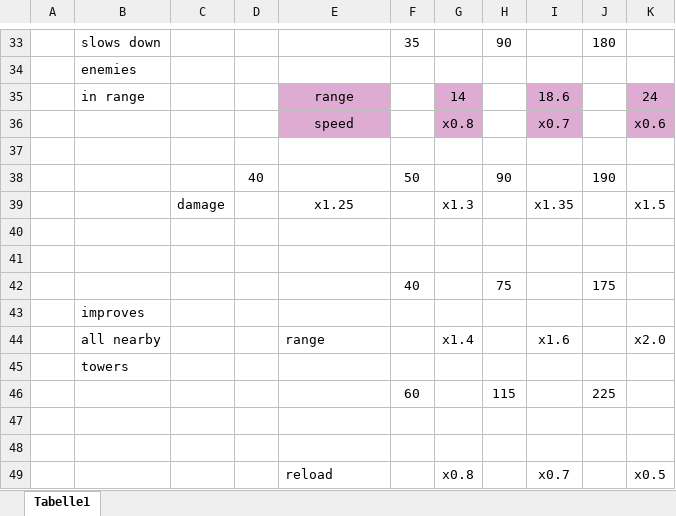
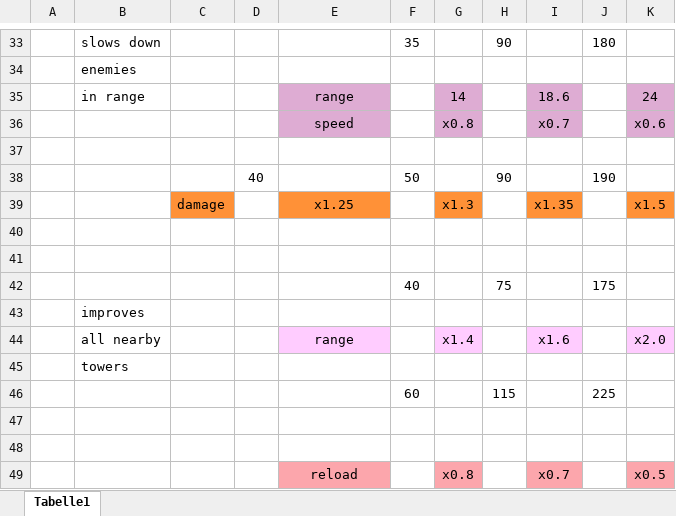
Before and after one commit to langchr86/pico-bubble-towers, an Excel workbook: assets/tower_upgrades.xlsx, sheet Tabelle1, drawn as a sheet; only a part is shown, gaps mark what is left out; values as stored, in another font and other column widths than the file's, no borders; charts and pictures not drawn; the diff names each change by its address in the sheet, - before the commit and + after, or states it on an @@ line.

Commit message:
improve tower_upgrades.pdf

```diff
--- a/assets/tower_upgrades.xlsx (sheet Tabelle1)
+++ b/assets/tower_upgrades.xlsx (sheet Tabelle1)
-C39 fill: none
+C39 fill: #FF9137
-E39 fill: none
+E39 fill: #FF9137
-G39 fill: none
+G39 fill: #FF9137
-I39 fill: none
+I39 fill: #FF9137
-K39 fill: none
+K39 fill: #FF9137
@@ E44 fill: none → #FFCCFF, alignment: left → center @@
-G44 fill: none
+G44 fill: #FFCCFF
-I44 fill: none
+I44 fill: #FFCCFF
-K44 fill: none
+K44 fill: #FFCCFF
@@ E49 fill: none → #FCA6AC, alignment: left → center @@
-G49 fill: none
+G49 fill: #FCA6AC
-I49 fill: none
+I49 fill: #FCA6AC
-K49 fill: none
+K49 fill: #FCA6AC
```
Also changed, not shown: charts or pictures, 1 other file.
